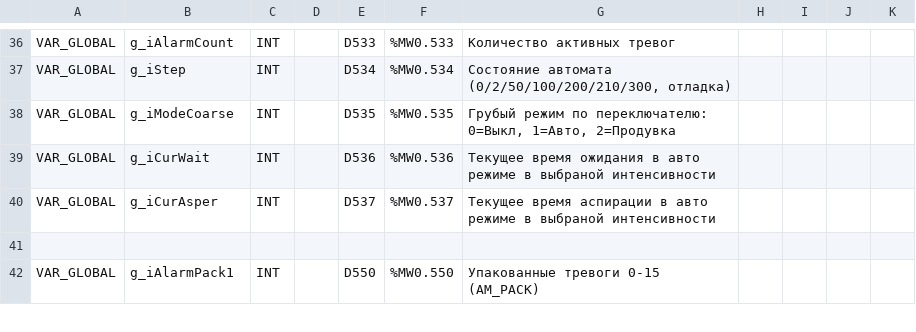
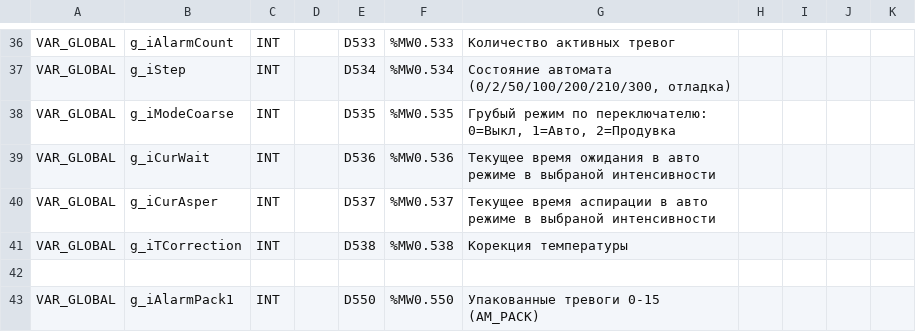
Before and after one commit to Serhioromano/gxw2-project-storage-hause, a CSV file: ПЛК/GVL.csv, drawn as a sheet; only a part is shown, gaps mark what is left out; the diff names each change by its address in the sheet, - before the commit and + after, or states it on an @@ line.

```diff
--- a/ПЛК/GVL.csv
+++ b/ПЛК/GVL.csv
+row 41: VAR_GLOBAL | g_iTCorrection | INT |  | D538 | %MW0.538 | Корекция температуры
```
Also changed, not shown: ПЛК/IO.csv, 4 other files.
